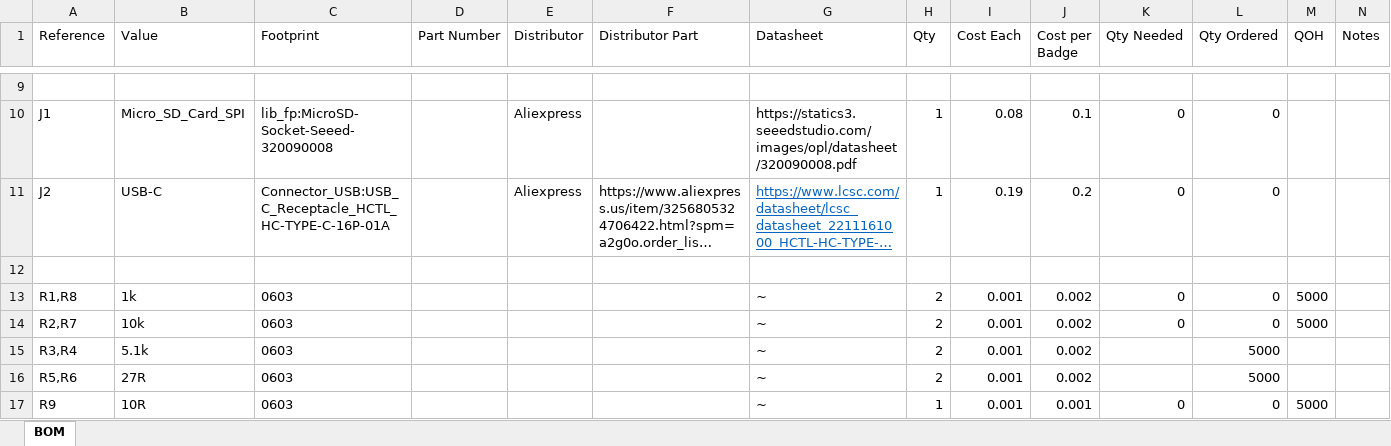
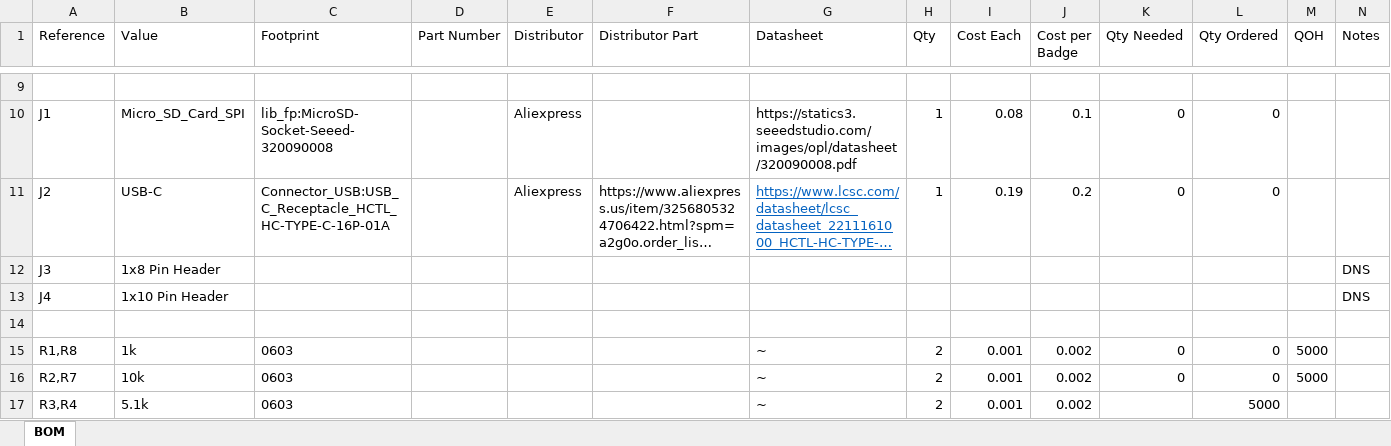
Before and after one commit to dczia/zippy-badge, an Excel workbook: Hardware/final/ZIPPY PROTO BADGE BOM.xlsx, sheet BOM, drawn as a sheet; only a part is shown, gaps mark what is left out; the shorter side is filled out with more unchanged rows; long unchanged cells end in …; values as stored, in another font and other column widths than the file's, no borders; the diff covers the shown part only; the diff names each change by its address in the sheet, - before the commit and + after, or states it on an @@ line.

```diff
--- a/Hardware/final/ZIPPY PROTO BADGE BOM.xlsx (sheet BOM)
+++ b/Hardware/final/ZIPPY PROTO BADGE BOM.xlsx (sheet BOM)
+row 12: J3 | 1x8 Pin Header |  |  |  |  |  |  |  |  |  |  |  | DNS
+row 13: J4 | 1x10 Pin Header |  |  |  |  |  |  |  |  |  |  |  | DNS
```
Also changed, not shown: 6 added rows, 1 removed row and 9 edited cells elsewhere in this sheet, formulas that keep their value, 2 other files.
